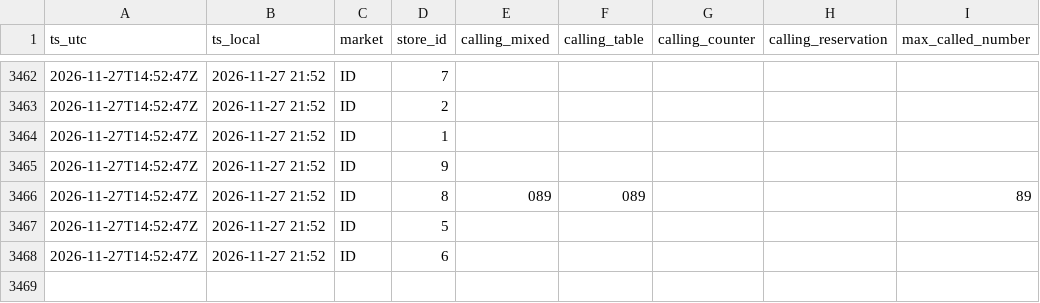
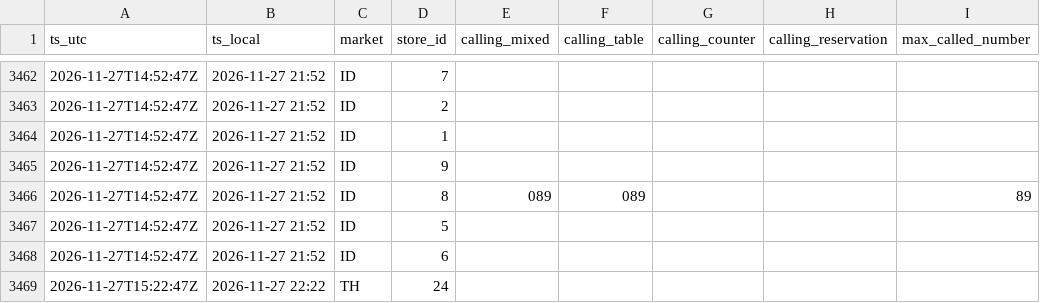
Before and after one commit to ianchang246808-arch/sushiro, a CSV file: data/calls_2026-11-27.csv, drawn as a sheet; only a part is shown, gaps mark what is left out.

```diff
--- a/data/calls_2026-11-27.csv
+++ b/data/calls_2026-11-27.csv
@@ -3468 +3468,2 @@ ts_utc,ts_local,market,store_id,calling_mixed,calling_table,calling_counter,call
 2026-11-27T14:52:47Z,2026-11-27 21:52,ID,6,,,,,
+2026-11-27T15:22:47Z,2026-11-27 22:22,TH,24,,,,,
```
Also changed, not shown: 1 other file.
